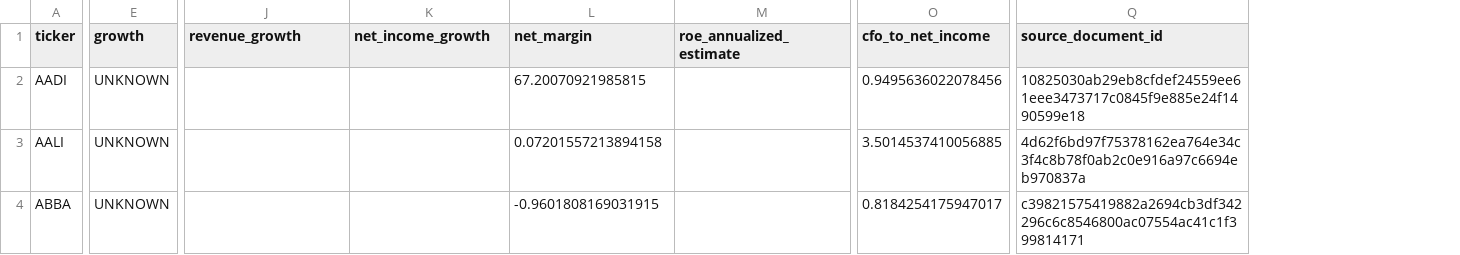
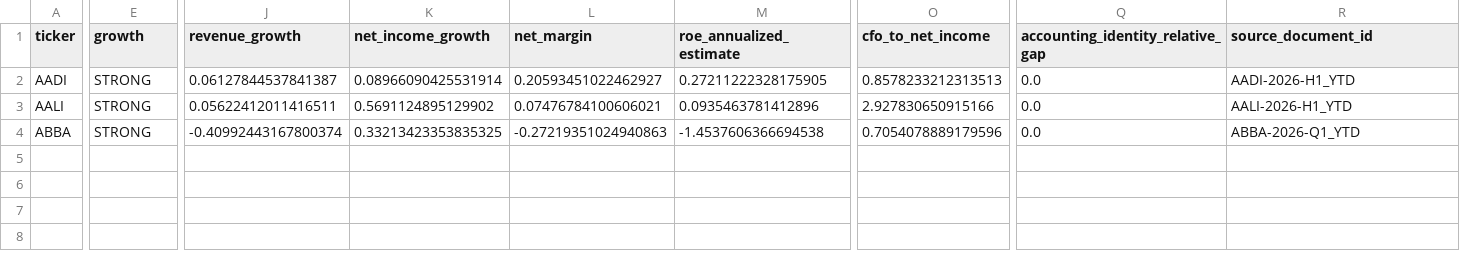
Before and after one commit to byusetianto-netizen/bayu-idx-trading-engine, a CSV file: data/fundamental/fundamental_assessment.csv, drawn as a sheet; only a part is shown, gaps mark what is left out; addresses are those after the commit; the diff covers the shown part only; the diff names each change by its address in the sheet, - before the commit and + after, or states it on an @@ line.

```diff
--- a/data/fundamental/fundamental_assessment.csv
+++ b/data/fundamental/fundamental_assessment.csv
+column Q (accounting_identity_relative_gap), rows 2-4: all 0.0
-E2:E4 (growth): UNKNOWN
+E2:E4 (growth): STRONG
-J2 (revenue_growth): (empty)
+J2 (revenue_growth): 0.06127844537841387
-K2 (net_income_growth): (empty)
+K2 (net_income_growth): 0.08966090425531914
-L2 (net_margin): 67.20070921985815
+L2 (net_margin): 0.20593451022462927
-M2 (roe_annualized_estimate): (empty)
+M2 (roe_annualized_estimate): 0.27211222328175905
-O2 (cfo_to_net_income): 0.9495636022078456
+O2 (cfo_to_net_income): 0.8578233212313513
-R2 (source_document_id): 10825030ab29eb8cfdef24559ee61eee3473717c0845f9e885e24f1490599e18
+R2 (source_document_id): AADI-2026-H1_YTD
-J3 (revenue_growth): (empty)
+J3 (revenue_growth): 0.05622412011416511
-K3 (net_income_growth): (empty)
+K3 (net_income_growth): 0.5691124895129902
-L3 (net_margin): 0.07201557213894158
+L3 (net_margin): 0.07476784100606021
-M3 (roe_annualized_estimate): (empty)
+M3 (roe_annualized_estimate): 0.0935463781412896
-O3 (cfo_to_net_income): 3.5014537410056885
+O3 (cfo_to_net_income): 2.927830650915166
-R3 (source_document_id): 4d62f6bd97f75378162ea764e34c3f4c8b78f0ab2c0e916a97c6694eb970837a
+R3 (source_document_id): AALI-2026-H1_YTD
-J4 (revenue_growth): (empty)
+J4 (revenue_growth): -0.40992443167800374
-K4 (net_income_growth): (empty)
+K4 (net_income_growth): 0.33213423353835325
-L4 (net_margin): -0.9601808169031915
+L4 (net_margin): -0.27219351024940863
-M4 (roe_annualized_estimate): (empty)
+M4 (roe_annualized_estimate): -1.4537606366694538
-O4 (cfo_to_net_income): 0.8184254175947017
+O4 (cfo_to_net_income): 0.7054078889179596
-R4 (source_document_id): c39821575419882a2694cb3df342296c6c8546800ac07554ac41c1f399814171
+R4 (source_document_id): ABBA-2026-Q1_YTD
```
Also changed, not shown: 7 edited cells elsewhere in this file, data/fundamental/fundamental_metrics.csv, 2 other files.
